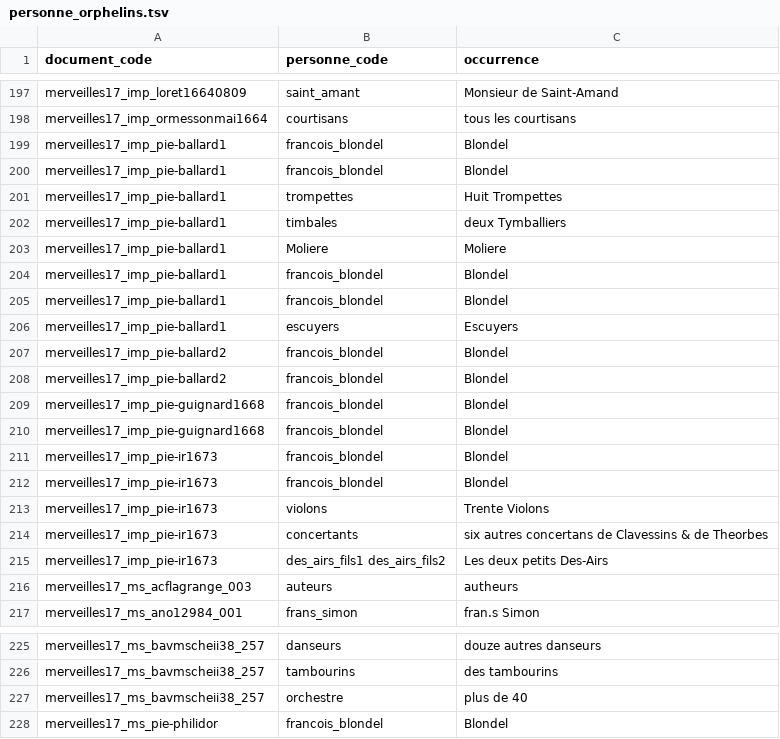
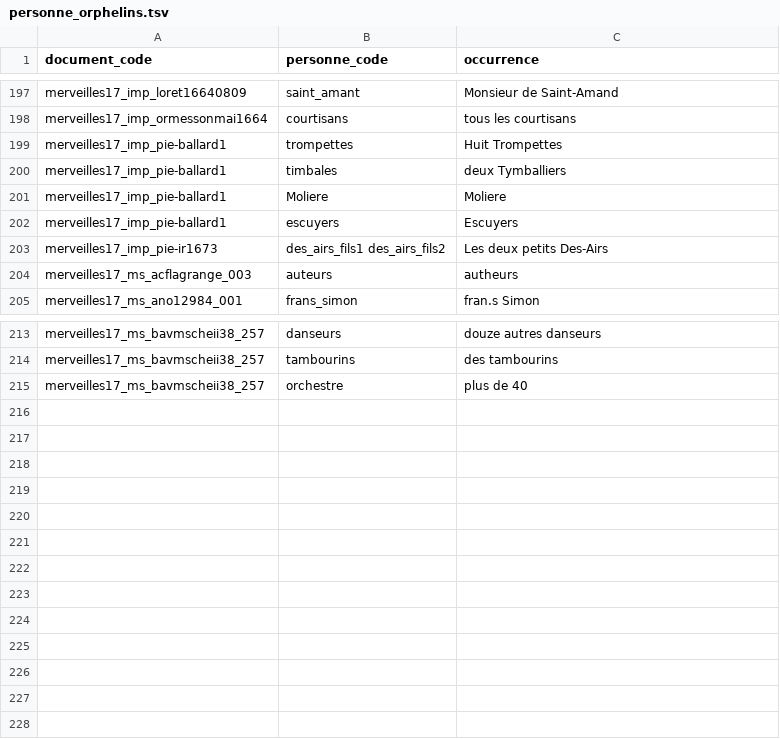
Before and after one commit to fetes17/merveilles17, a TSV file: site/data/personne_orphelins.tsv, drawn as a sheet; only a part is shown, gaps mark what is left out; the diff names each change by its address in the sheet, - before the commit and + after, or states it on an @@ line.

```diff
--- a/site/data/personne_orphelins.tsv
+++ b/site/data/personne_orphelins.tsv
-row 199: merveilles17_imp_pie-ballard1 | francois_blondel | Blondel
-row 200: merveilles17_imp_pie-ballard1 | francois_blondel | Blondel
-row 204: merveilles17_imp_pie-ballard1 | francois_blondel | Blondel
-row 205: merveilles17_imp_pie-ballard1 | francois_blondel | Blondel
-row 207: merveilles17_imp_pie-ballard2 | francois_blondel | Blondel
-row 208: merveilles17_imp_pie-ballard2 | francois_blondel | Blondel
-row 209: merveilles17_imp_pie-guignard1668 | francois_blondel | Blondel
-row 210: merveilles17_imp_pie-guignard1668 | francois_blondel | Blondel
-row 211: merveilles17_imp_pie-ir1673 | francois_blondel | Blondel
-row 212: merveilles17_imp_pie-ir1673 | francois_blondel | Blondel
-row 213: merveilles17_imp_pie-ir1673 | violons | Trente Violons
-row 214: merveilles17_imp_pie-ir1673 | concertants | six autres concertans de Clavessins & de Theorbes
-row 228: merveilles17_ms_pie-philidor | francois_blondel | Blondel
```
Also changed, not shown: site/data/document.tsv, site/data/lieu_document.tsv, 26 other files.
